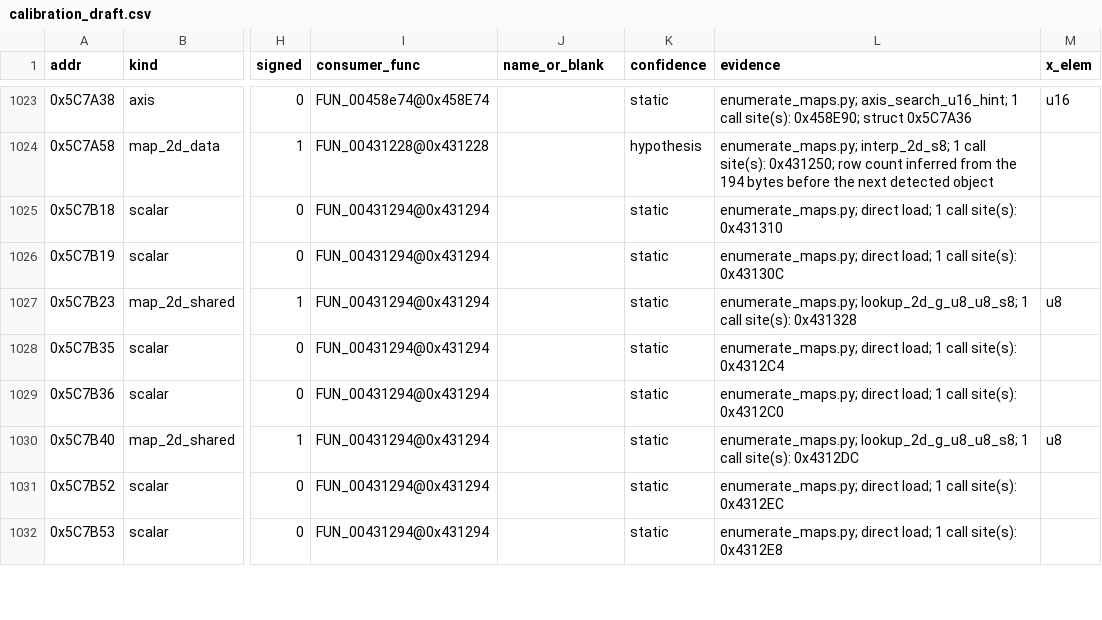
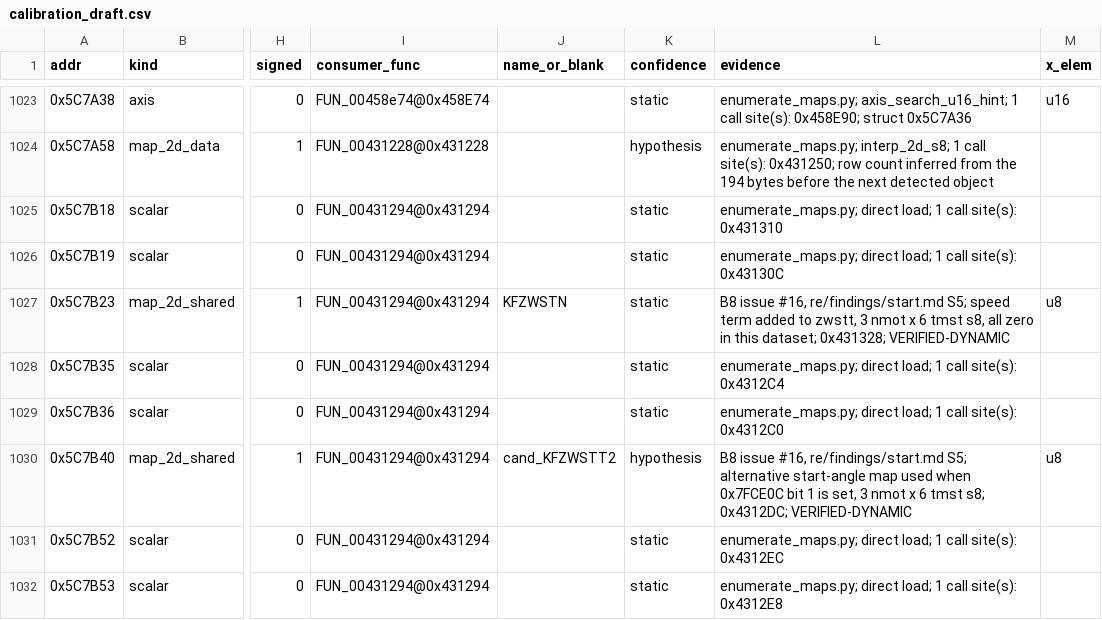
Before and after one commit to Cakku/ecu_azx, a CSV file: re/calibration_draft.csv, drawn as a sheet; only a part is shown, gaps mark what is left out; the diff covers the shown part only; the diff names each change by its address in the sheet, - before the commit and + after, or states it on an @@ line.

```diff
--- a/re/calibration_draft.csv
+++ b/re/calibration_draft.csv
-J1027 (name_or_blank): (empty)
+J1027 (name_or_blank): KFZWSTN
-L1027 (evidence): enumerate_maps.py; lookup_2d_g_u8_u8_s8; 1 call site(s): 0x431328
+L1027 (evidence): B8 issue #16, re/findings/start.md S5; speed term added to zwstt, 3 nmot x 6 tmst s8, all zero in this dataset; 0x431328; VERIFIED-DYNAMIC
-J1030 (name_or_blank): (empty)
+J1030 (name_or_blank): cand_KFZWSTT2
-K1030 (confidence): static
+K1030 (confidence): hypothesis
-L1030 (evidence): enumerate_maps.py; lookup_2d_g_u8_u8_s8; 1 call site(s): 0x4312DC
+L1030 (evidence): B8 issue #16, re/findings/start.md S5; alternative start-angle map used when 0x7FCE0C bit 1 is set, 3 nmot x 6 tmst s8; 0x4312DC; VERIFIED-DYNAMIC
```
Also changed, not shown: 29 edited cells elsewhere in this file, re/ghidra_export/functions.csv, 5 other files.
